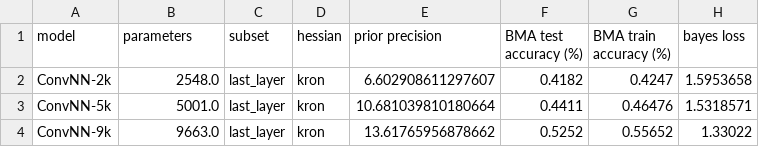
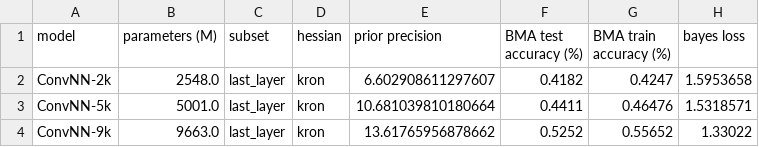
Before and after one commit to Ludvins/PAC_Bayes_Chernoff_MLL, a CSV file: results/laplace_ConvNN_last_layer_kron_scalar_0.0_results.csv, drawn as a sheet; only a part is shown; the diff names each change by its address in the sheet, - before the commit and + after, or states it on an @@ line.

Commit message:
Update laplace_ConvNN_last_layer_kron_scalar_0.0_results.csv

```diff
--- a/results/laplace_ConvNN_last_layer_kron_scalar_0.0_results.csv
+++ b/results/laplace_ConvNN_last_layer_kron_scalar_0.0_results.csv
-B1: parameters
+B1: parameters (M)
```
